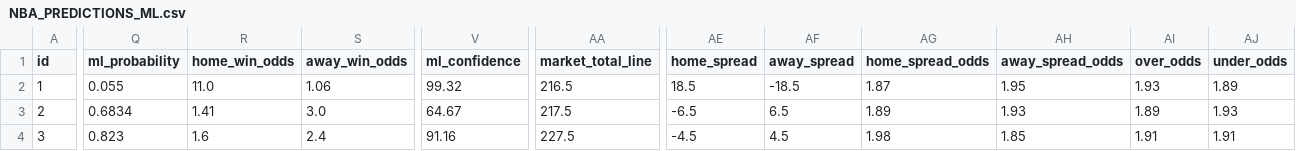
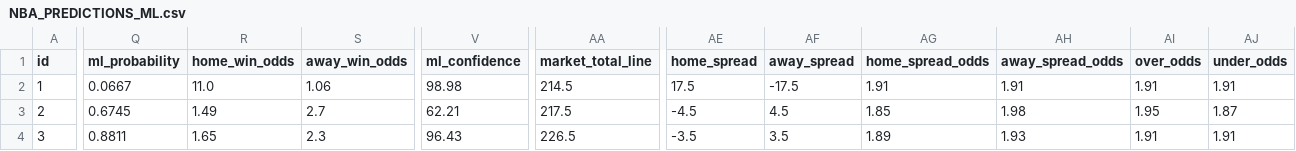
Before and after one commit to iampreetdave-work/basketball-NBA, a CSV file: NBA_PREDICTIONS_ML.csv, drawn as a sheet; only a part is shown, gaps mark what is left out; the diff covers the shown part only; the diff names each change by its address in the sheet, - before the commit and + after, or states it on an @@ line.

```diff
--- a/NBA_PREDICTIONS_ML.csv
+++ b/NBA_PREDICTIONS_ML.csv
-Q2 (ml_probability): 0.055
+Q2 (ml_probability): 0.0667
-V2 (ml_confidence): 99.32
+V2 (ml_confidence): 98.98
-AA2 (market_total_line): 216.5
+AA2 (market_total_line): 214.5
-AE2 (home_spread): 18.5
+AE2 (home_spread): 17.5
-AF2 (away_spread): -18.5
+AF2 (away_spread): -17.5
-AG2 (home_spread_odds): 1.87
+AG2 (home_spread_odds): 1.91
-AH2 (away_spread_odds): 1.95
+AH2 (away_spread_odds): 1.91
-AI2 (over_odds): 1.93
+AI2 (over_odds): 1.91
-AJ2 (under_odds): 1.89
+AJ2 (under_odds): 1.91
-Q3 (ml_probability): 0.6834
+Q3 (ml_probability): 0.6745
-R3 (home_win_odds): 1.41
+R3 (home_win_odds): 1.49
-S3 (away_win_odds): 3.0
+S3 (away_win_odds): 2.7
-V3 (ml_confidence): 64.67
+V3 (ml_confidence): 62.21
-AE3 (home_spread): -6.5
+AE3 (home_spread): -4.5
-AF3 (away_spread): 6.5
+AF3 (away_spread): 4.5
-AG3 (home_spread_odds): 1.89
+AG3 (home_spread_odds): 1.85
-AH3 (away_spread_odds): 1.93
+AH3 (away_spread_odds): 1.98
-AI3 (over_odds): 1.89
+AI3 (over_odds): 1.95
-AJ3 (under_odds): 1.93
+AJ3 (under_odds): 1.87
-Q4 (ml_probability): 0.823
+Q4 (ml_probability): 0.8811
-R4 (home_win_odds): 1.6
+R4 (home_win_odds): 1.65
-S4 (away_win_odds): 2.4
+S4 (away_win_odds): 2.3
-V4 (ml_confidence): 91.16
+V4 (ml_confidence): 96.43
-AA4 (market_total_line): 227.5
+AA4 (market_total_line): 226.5
-AE4 (home_spread): -4.5
+AE4 (home_spread): -3.5
-AF4 (away_spread): 4.5
+AF4 (away_spread): 3.5
-AG4 (home_spread_odds): 1.98
+AG4 (home_spread_odds): 1.89
-AH4 (away_spread_odds): 1.85
+AH4 (away_spread_odds): 1.93
```
Also changed, not shown: 47 edited cells elsewhere in this file, Future.csv, upcoming_nba_draftkings_odds.csv.
